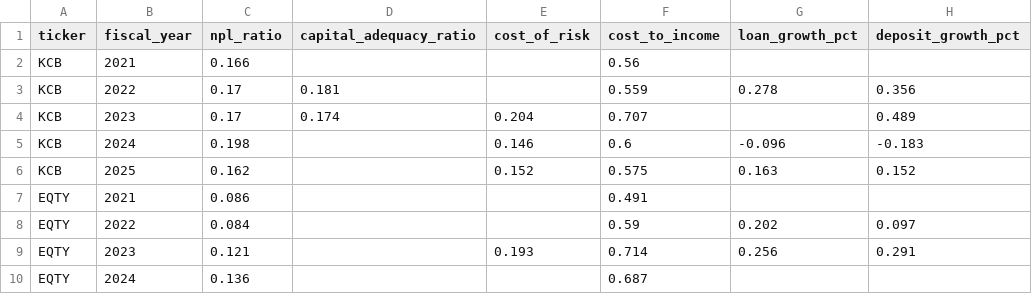
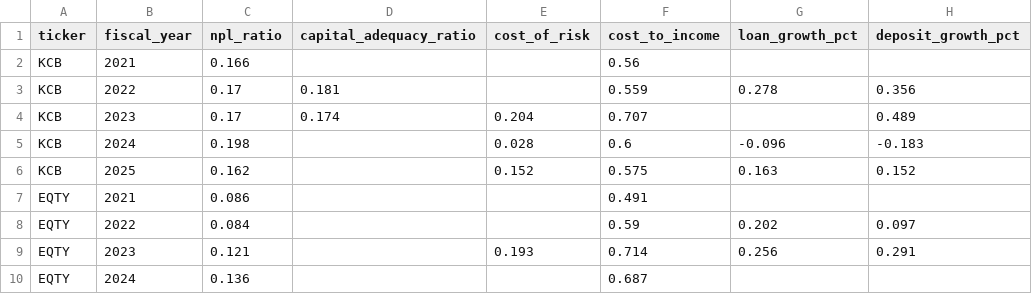
Before and after one commit to J-Mumo/StockUp, a CSV file: backend/data/bank_sector_metrics_2021_2025.csv, drawn as a sheet; only a part is shown.

Commit message:
fix(valuation,frontend): bank BVPS, CoR data, IV ordering, model labels
- Bank valuator: prefer shareholders_equity + reported book_value_per_share over total_equity (KCB BVPS 65.96 -> 88.06)

- CSV: KCB FY2024 cost_of_risk 0.146 -> 0.028 (data-entry error)

- Backend: order latest IntrinsicValue by desc(valuation_date), desc(id) to break same-day ties deterministically

- _latest_valuation_map: switch from max(valuation_date) to max(id) subquery

- Frontend types: add model_used + scenario_values fields

- CompanyDetailPage: relabel DCF/EPV to 'Residual Income'/'Justified P/B' when bank model, add model badge

```diff
--- a/backend/data/bank_sector_metrics_2021_2025.csv
+++ b/backend/data/bank_sector_metrics_2021_2025.csv
@@ -4,3 +4,3 @@ KCB,2022,0.17,0.181,,0.559,0.278,0.356
 KCB,2023,0.17,0.174,0.204,0.707,,0.489
-KCB,2024,0.198,,0.146,0.6,-0.096,-0.183
+KCB,2024,0.198,,0.028,0.6,-0.096,-0.183
 KCB,2025,0.162,,0.152,0.575,0.163,0.152
```
Also changed, not shown: 7 other files.
